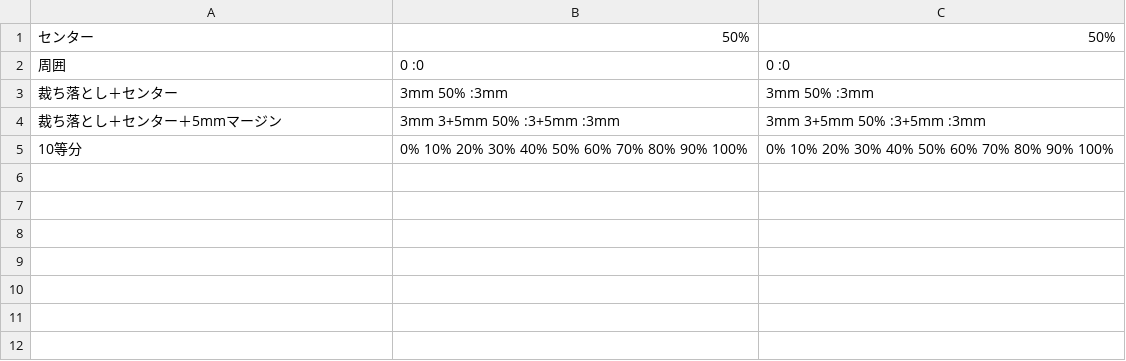
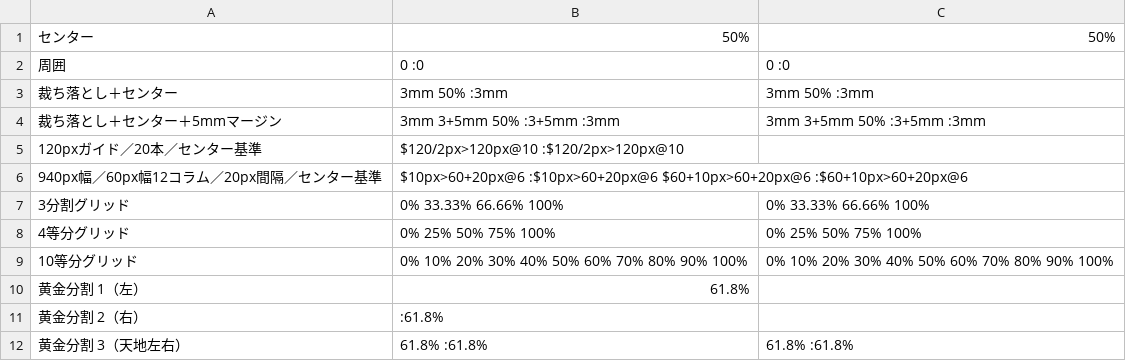
Before and after one commit to gau/SpeedGuide, a CSV file: speedguide.csv, drawn as a sheet.

```diff
--- a/speedguide.csv
+++ b/speedguide.csv
@@ -4,2 +4,9 @@
 裁ち落とし＋センター＋5mmマージン,3mm 3+5mm 50% :3+5mm :3mm,3mm 3+5mm 50% :3+5mm :3mm
-10等分,0% 10% 20% 30% 40% 50% 60% 70% 80% 90% 100%,0% 10% 20% 30% 40% 50% 60% 70% 80% 90% 100%
+120pxガイド／20本／センター基準,$120/2px>120px@10 :$120/2px>120px@10,
+940px幅／60px幅12コラム／20px間隔／センター基準,$10px>60+20px@6 :$10px>60+20px@6 $60+10px>60+20px@6 :$60+10px>60+20px@6,
+3分割グリッド,0% 33.33% 66.66% 100%,0% 33.33% 66.66% 100%
+4等分グリッド,0% 25% 50% 75% 100%,0% 25% 50% 75% 100%
+10等分グリッド,0% 10% 20% 30% 40% 50% 60% 70% 80% 90% 100%,0% 10% 20% 30% 40% 50% 60% 70% 80% 90% 100%
+黄金分割 1（左）,61.8%,
+黄金分割 2（右）,:61.8%,
+黄金分割 3（天地左右）,61.8% :61.8%,61.8% :61.8%
```
Also changed, not shown: 2 other files.
